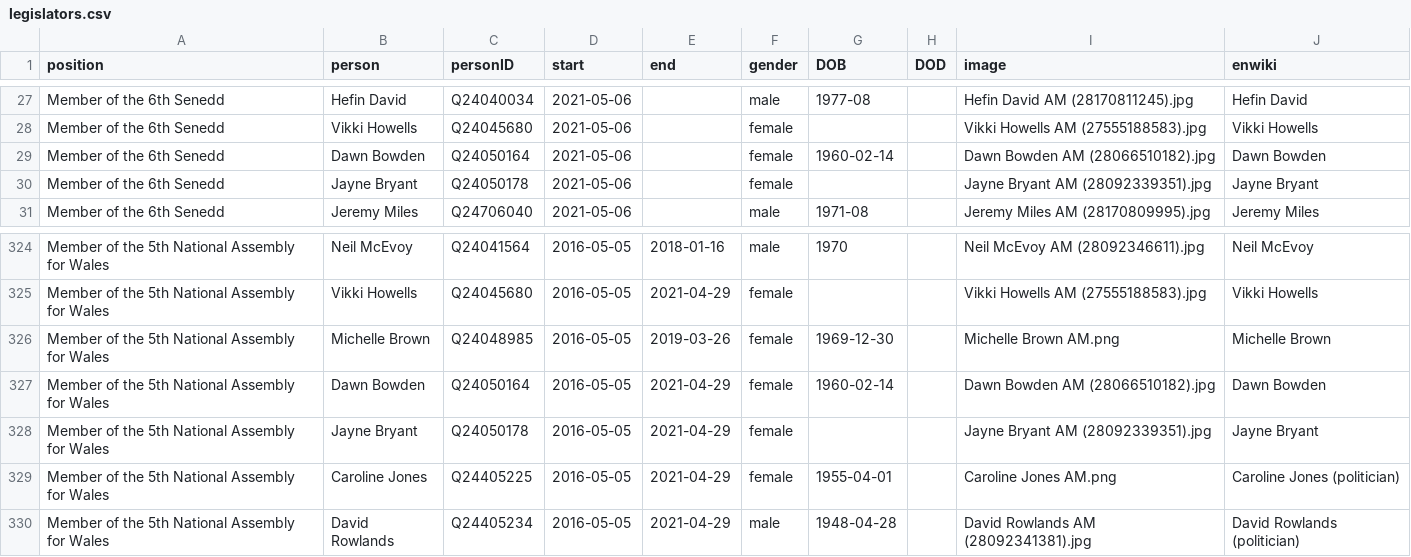
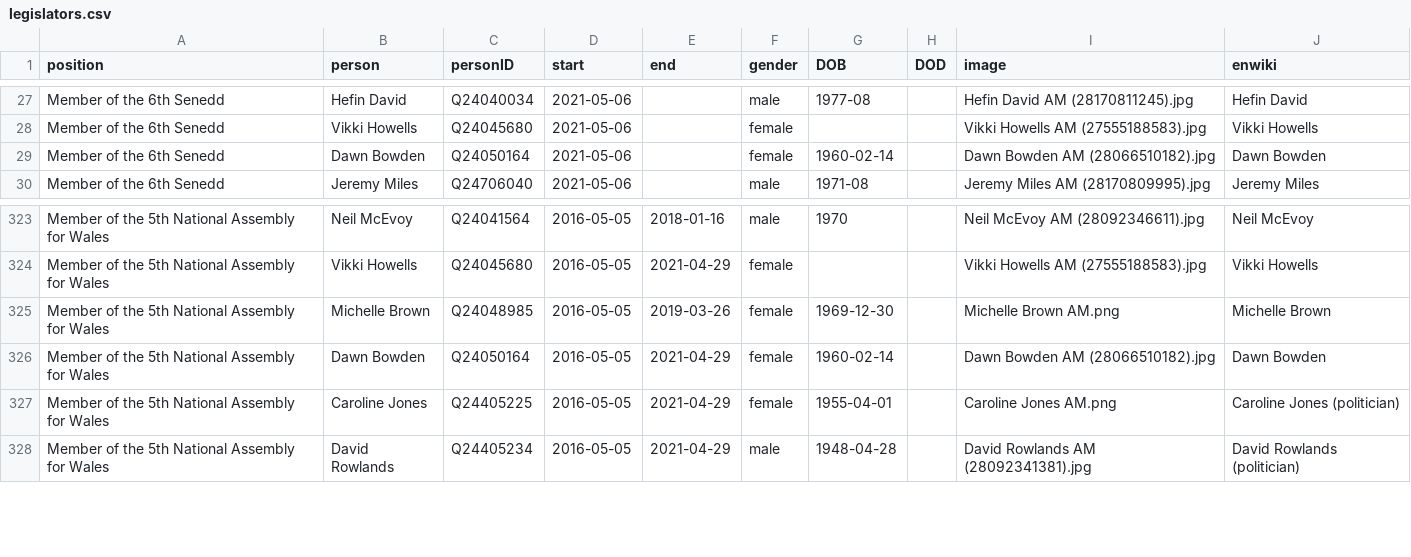
Before and after one commit to every-politician-scrapers/wales-cabinet, a CSV file: html/legislators.csv, drawn as a sheet; only a part is shown, gaps mark what is left out; the diff names each change by its address in the sheet, - before the commit and + after, or states it on an @@ line.

Commit message:
PCB update

```diff
--- a/html/legislators.csv
+++ b/html/legislators.csv
-row 30: Member of the 6th Senedd | Jayne Bryant | Q24050178 | 2021-05-06 |  | female |  |  | Jayne Bryant AM (28092339351).jpg | Jayne Bryant
-row 328: Member of the 5th National Assembly for Wales | Jayne Bryant | Q24050178 | 2016-05-05 | 2021-04-29 | female |  |  | Jayne Bryant AM (28092339351).jpg | Jayne Bryant
```
